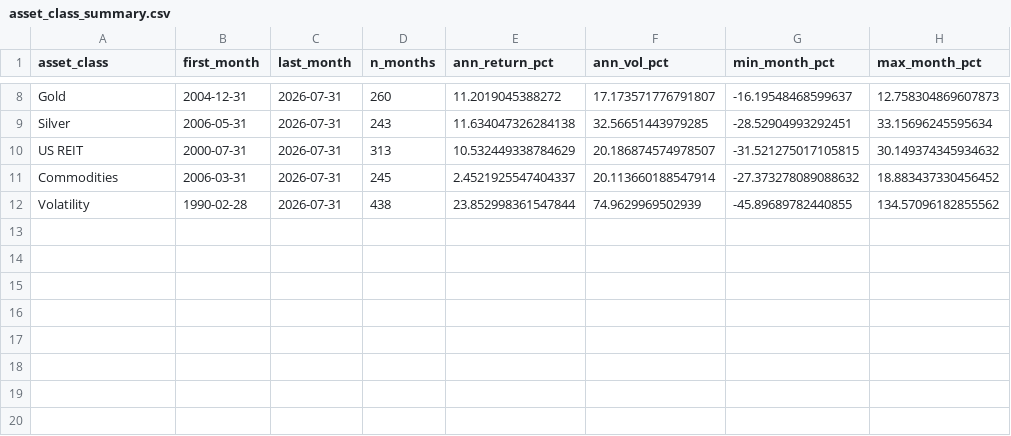
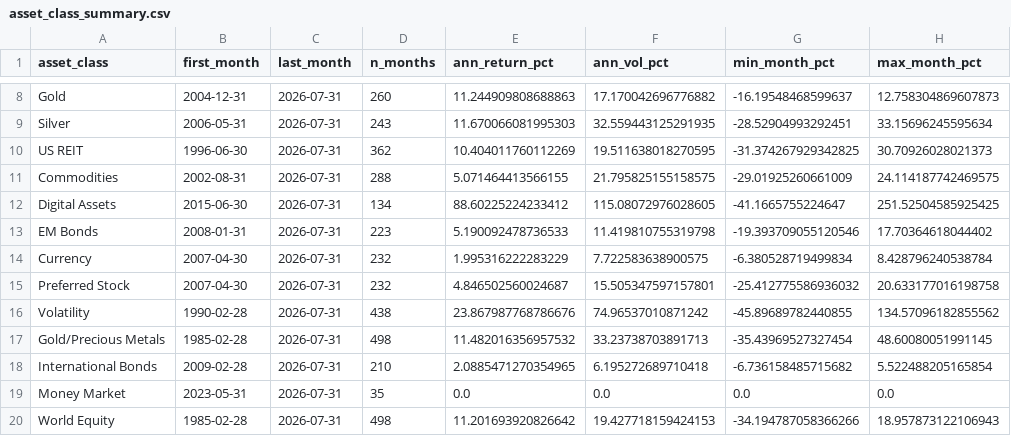
Before and after one commit to HerdingAI/all-weather-trend-protect, a CSV file: output/asset_class_summary.csv, drawn as a sheet; only a part is shown, gaps mark what is left out; addresses are those after the commit; the diff covers the shown part only; the diff names each change by its address in the sheet, - before the commit and + after, or states it on an @@ line.

```diff
--- a/output/asset_class_summary.csv
+++ b/output/asset_class_summary.csv
-E8 (ann_return_pct): 11.2019045388272
+E8 (ann_return_pct): 11.244909808688863
-F8 (ann_vol_pct): 17.173571776791807
+F8 (ann_vol_pct): 17.170042696776882
-E9 (ann_return_pct): 11.634047326284138
+E9 (ann_return_pct): 11.670066081995303
-F9 (ann_vol_pct): 32.56651443979285
+F9 (ann_vol_pct): 32.559443125291935
-B10 (first_month): 2000-07-31
+B10 (first_month): 1996-06-30
-D10 (n_months): 313
+D10 (n_months): 362
-E10 (ann_return_pct): 10.532449338784629
+E10 (ann_return_pct): 10.404011760112269
-F10 (ann_vol_pct): 20.186874574978507
+F10 (ann_vol_pct): 19.511638018270595
-G10 (min_month_pct): -31.521275017105815
+G10 (min_month_pct): -31.374267929342825
-H10 (max_month_pct): 30.149374345934632
+H10 (max_month_pct): 30.70926028021373
-B11 (first_month): 2006-03-31
+B11 (first_month): 2002-08-31
-D11 (n_months): 245
+D11 (n_months): 288
-E11 (ann_return_pct): 2.4521925547404337
+E11 (ann_return_pct): 5.071464413566155
-F11 (ann_vol_pct): 20.113660188547914
+F11 (ann_vol_pct): 21.795825155158575
-G11 (min_month_pct): -27.373278089088632
+G11 (min_month_pct): -29.01925260661009
-H11 (max_month_pct): 18.883437330456452
+H11 (max_month_pct): 24.114187742469575
+row 12: Digital Assets | 2015-06-30 | 2026-07-31 | 134 | 88.60225224233412 | 115.08072976028605 | -41.1665755224647 | 251.52504585925425
+row 13: EM Bonds | 2008-01-31 | 2026-07-31 | 223 | 5.190092478736533 | 11.419810755319798 | -19.393709055120546 | 17.70364618044402
+row 14: Currency | 2007-04-30 | 2026-07-31 | 232 | 1.995316222283229 | 7.722583638900575 | -6.380528719499834 | 8.428796240538784
+row 15: Preferred Stock | 2007-04-30 | 2026-07-31 | 232 | 4.846502560024687 | 15.505347597157801 | -25.412775586936032 | 20.633177016198758
-E16 (ann_return_pct): 23.852998361547844
+E16 (ann_return_pct): 23.867987768786676
-F16 (ann_vol_pct): 74.9629969502939
+F16 (ann_vol_pct): 74.96537010871242
+row 17: Gold/Precious Metals | 1985-02-28 | 2026-07-31 | 498 | 11.482016356957532 | 33.23738703891713 | -35.43969527327454 | 48.60080051991145
+row 18: International Bonds | 2009-02-28 | 2026-07-31 | 210 | 2.0885471270354965 | 6.195272689710418 | -6.736158485715682 | 5.522488205165854
+row 19: Money Market | 2023-05-31 | 2026-07-31 | 35 | 0.0 | 0.0 | 0.0 | 0.0
+row 20: World Equity | 1985-02-28 | 2026-07-31 | 498 | 11.201693920826642 | 19.427718159424153 | -34.194787058366266 | 18.957873122106943
```
Also changed, not shown: 32 edited cells elsewhere in this file, output/monthly_returns_by_sector_stocks_only.csv, 16 other files.
